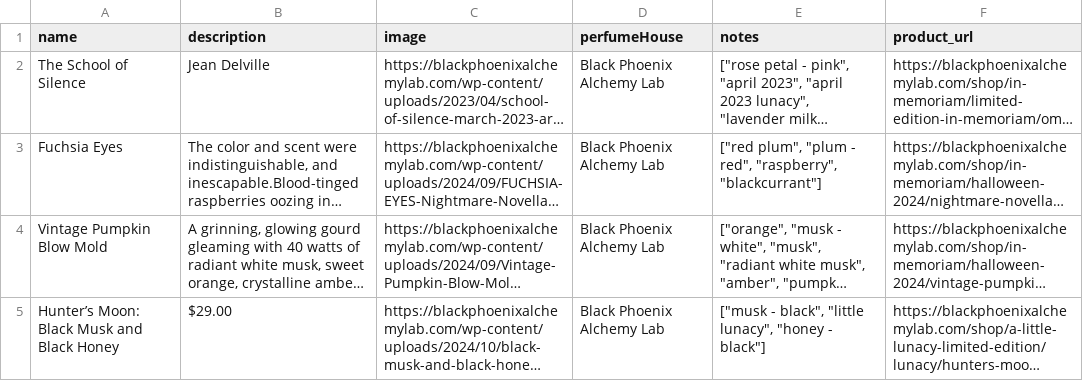
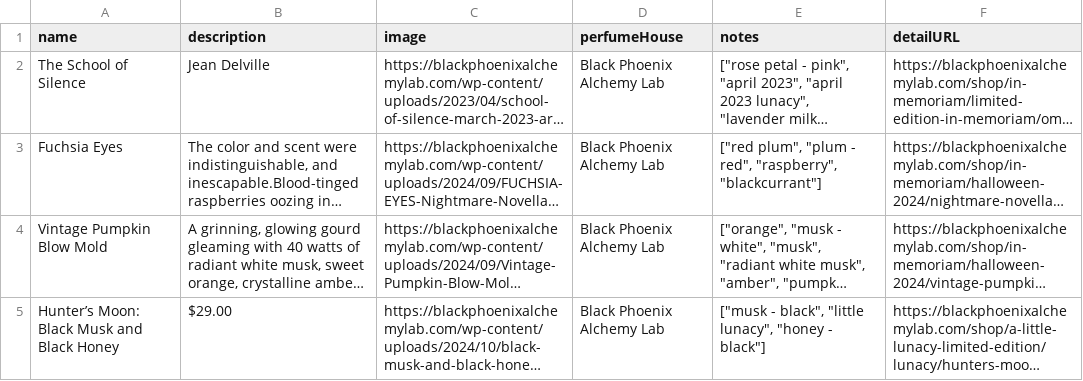
Before and after one commit to bwclovis-web/new-smell, a CSV file: csv/bpal_enhanced_progress_1450.csv, drawn as a sheet; only a part is shown; long unchanged cells end in …; the diff names each change by its address in the sheet, - before the commit and + after, or states it on an @@ line.

```diff
--- a/csv/bpal_enhanced_progress_1450.csv
+++ b/csv/bpal_enhanced_progress_1450.csv
-F1: product_url
+F1: detailURL
```
Also changed, not shown: csv/perfumes_akro_updated.csv, csv/perfumes_navitus_updated.csv, 19 other files.
